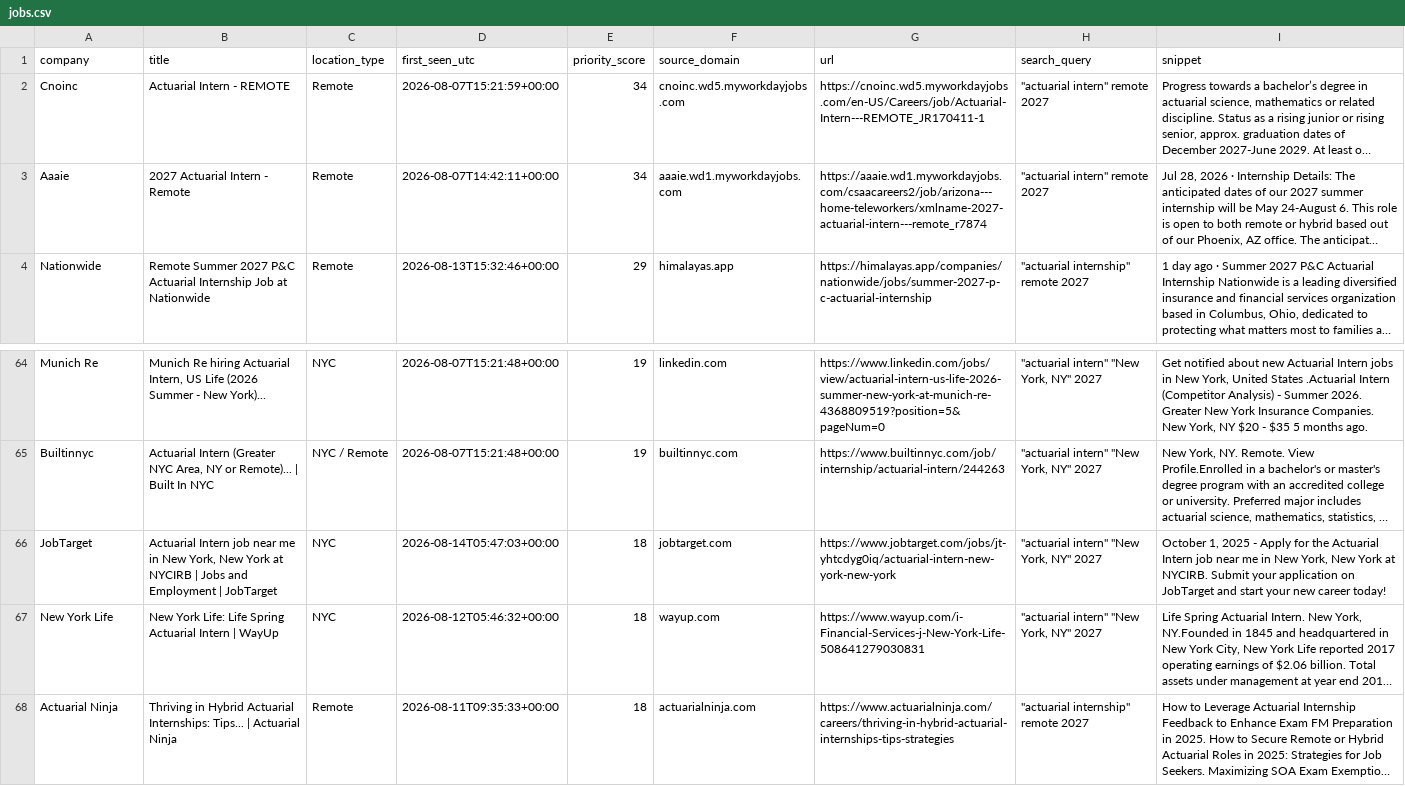
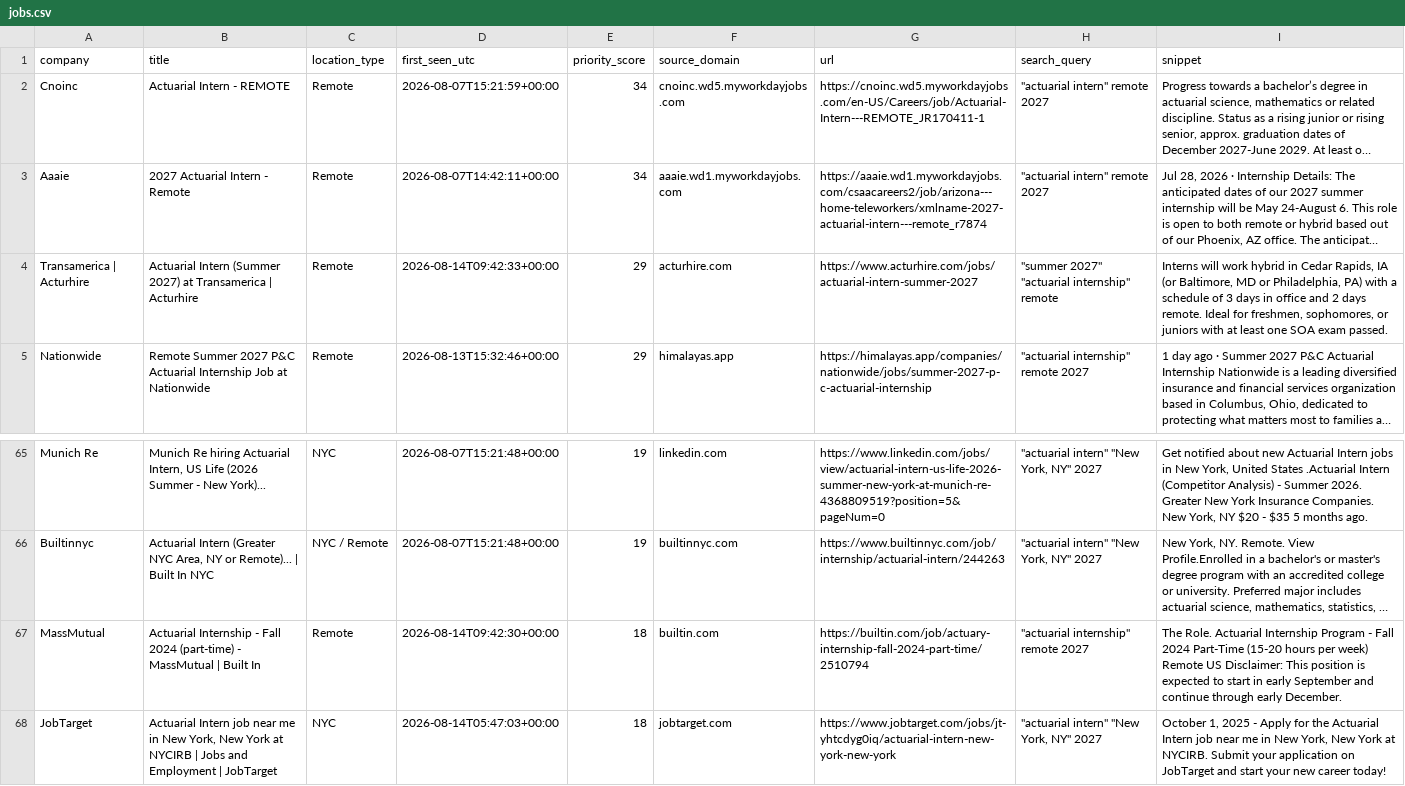
Before and after one commit to nycityeiles-creator/actuarial-internship-finder, a CSV file: jobs.csv, drawn as a sheet; only a part is shown, gaps mark what is left out; the shorter side is filled out with more unchanged rows; long unchanged cells end in …; the diff names each change by its address in the sheet, - before the commit and + after, or states it on an @@ line.

```diff
--- a/jobs.csv
+++ b/jobs.csv
+row 4: Transamerica | Acturhire | Actuarial Intern (Summer 2027) at Transamerica | Acturhire | Remote | 2026-08-14T09:42:33+00:00 | 29 | acturhire.com | https://www.acturhire.com/jobs/actuarial-intern-summer-2027 | "summer 2027" "actuarial internship" remote | Interns will work hybrid in Cedar Rapids, IA (or Baltimore, MD or Philadelphia, PA) with a schedule of 3 days in office and 2 days remote. Ideal for freshmen, sophomores, or juniors with at least one SOA exam passed.
+row 67: MassMutual | Actuarial Internship - Fall 2024 (part-time) - MassMutual | Built In | Remote | 2026-08-14T09:42:30+00:00 | 18 | builtin.com | https://builtin.com/job/actuary-internship-fall-2024-part-time/2510794 | "actuarial internship" remote 2027 | The Role. Actuarial Internship Program - Fall 2024 Part-Time (15-20 hours per week) Remote US Disclaimer: This position is expected to start in early September and continue through early December.
```
